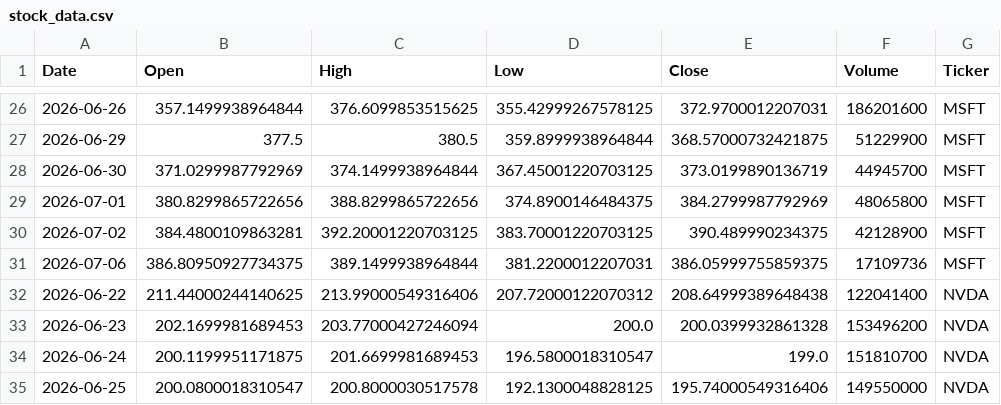
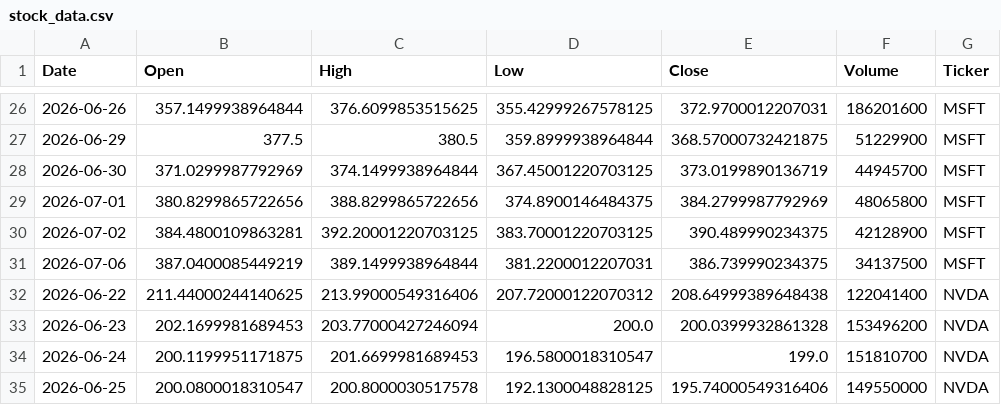
Before and after one commit to Jaedin-Rogers/Automated_Stock_Data_Pipeline, a CSV file: stock_data.csv, drawn as a sheet; only a part is shown, gaps mark what is left out; the diff covers the shown part only.

```diff
--- a/stock_data.csv
+++ b/stock_data.csv
@@ -30,3 +30,3 @@ Date,Open,High,Low,Close,Volume,Ticker
 2026-07-02,384.4800109863281,392.20001220703125,383.70001220703125,390.489990234375,42128900,MSFT
-2026-07-06,386.80950927734375,389.1499938964844,381.2200012207031,386.05999755859375,17109736,MSFT
+2026-07-06,387.0400085449219,389.1499938964844,381.2200012207031,386.739990234375,34137500,MSFT
 2026-06-22,211.44000244140625,213.99000549316406,207.72000122070312,208.64999389648438,122041400,NVDA
```
Also changed, not shown: 4 added rows, 4 removed rows and 3 edited cells elsewhere in this file.
